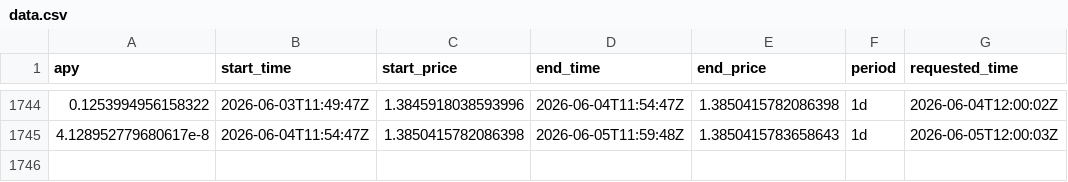
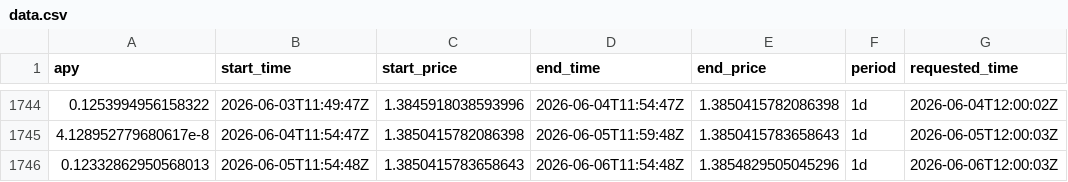
Before and after one commit to mael-bomane/warehouse, a CSV file: lst/marinade/data.csv, drawn as a sheet; only a part is shown, gaps mark what is left out.

```diff
--- a/lst/marinade/data.csv
+++ b/lst/marinade/data.csv
@@ -1745 +1745,2 @@ apy,start_time,start_price,end_time,end_price,period,requested_time
 4.128952779680617e-8,2026-06-04T11:54:47Z,1.3850415782086398,2026-06-05T11:59:48Z,1.3850415783658643,1d,2026-06-05T12:00:03Z
+0.12332862950568013,2026-06-05T11:54:48Z,1.3850415783658643,2026-06-06T11:54:48Z,1.3854829505045296,1d,2026-06-06T12:00:03Z
```
